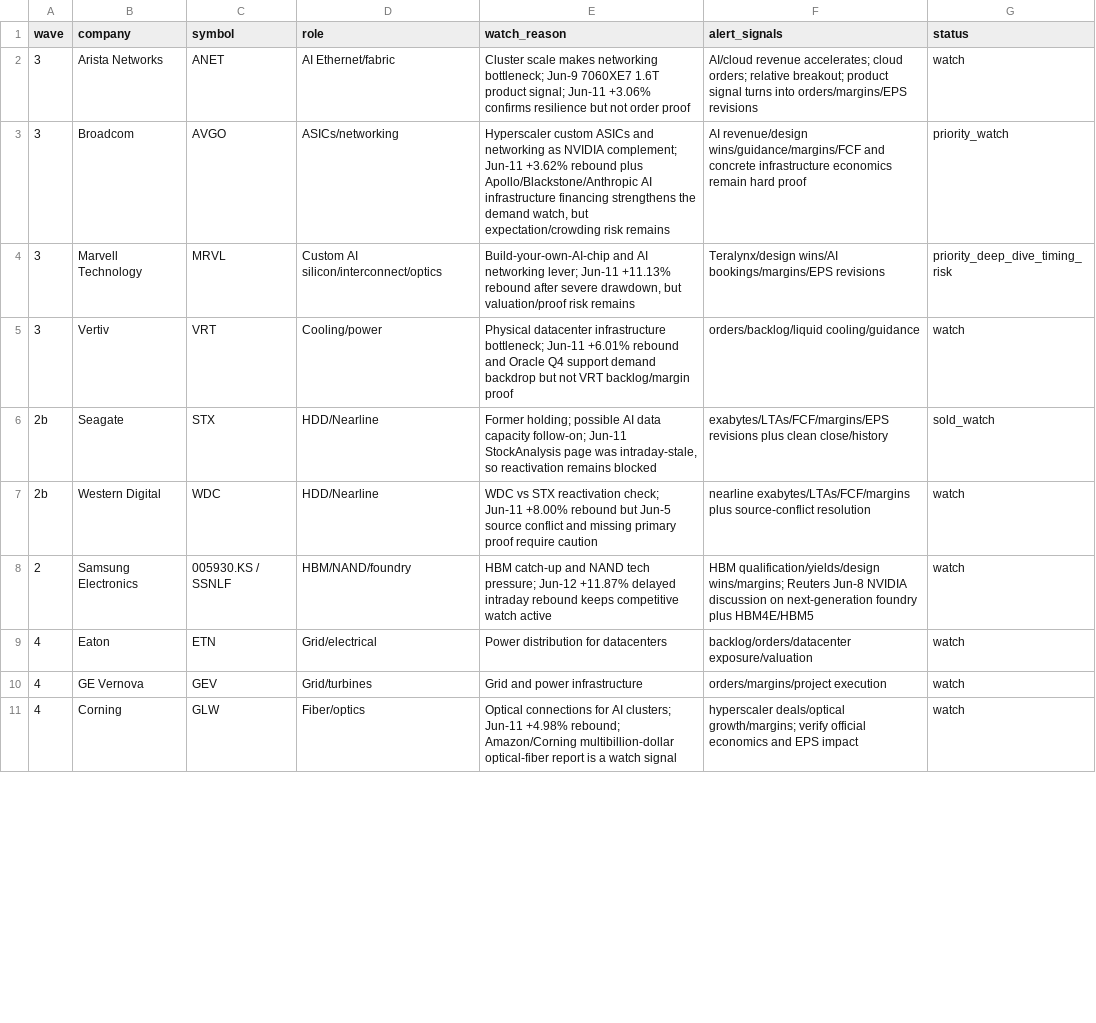
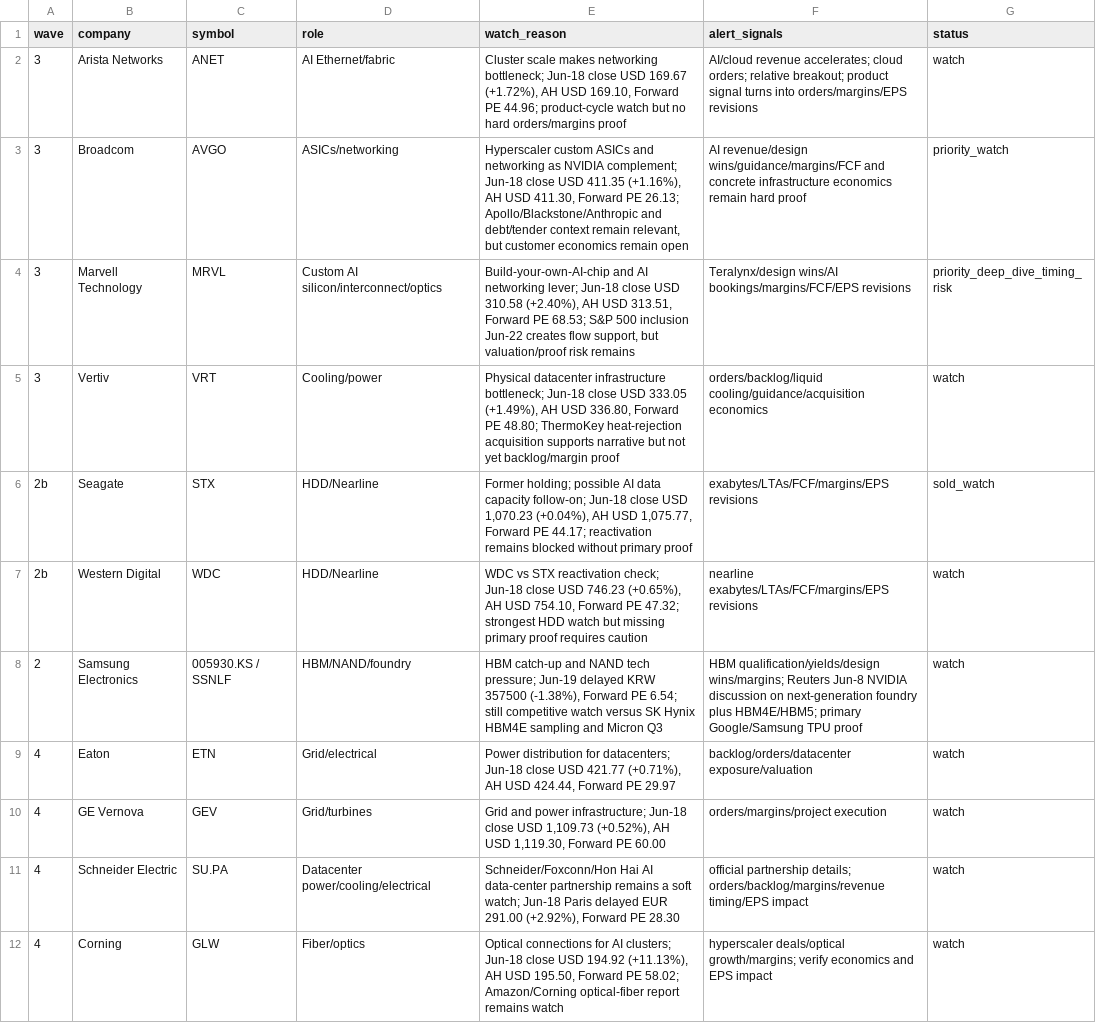
Before and after one commit to peterschuhknecht/aktienanalyse, a CSV file: 02_context/watchlist_follow_on_ai_waves.csv, drawn as a sheet; only a part is shown; the diff covers the shown part only.

```diff
--- a/02_context/watchlist_follow_on_ai_waves.csv
+++ b/02_context/watchlist_follow_on_ai_waves.csv
@@ -1,11 +1,12 @@
 wave,company,symbol,role,watch_reason,alert_signals,status
-3,Arista Networks,ANET,"AI Ethernet/fabric","Cluster scale makes networking bottleneck; Jun-9 7060XE7 1.6T product signal; Jun-11 +3.06% confirms resilience but not order proof","AI/cloud revenue accelerates; cloud orders; relative breakout; product signal turns into orders/margins/EPS revisions",watch
-3,Broadcom,AVGO,"ASICs/networking","Hyperscaler custom ASICs and networking as NVIDIA complement; Jun-11 +3.62% rebound plus Apollo/Blackstone/Anthropic AI infrastructure financing strengthens the demand watch, but expectation/crowding risk remains","AI revenue/design wins/guidance/margins/FCF and concrete infrastructure economics remain hard proof",priority_watch
-3,Marvell Technology,MRVL,"Custom AI silicon/interconnect/optics","Build-your-own-AI-chip and AI networking lever; Jun-11 +11.13% rebound after severe drawdown, but valuation/proof risk remains","Teralynx/design wins/AI bookings/margins/EPS revisions",priority_deep_dive_timing_risk
-3,Vertiv,VRT,"Cooling/power","Physical datacenter infrastructure bottleneck; Jun-11 +6.01% rebound and Oracle Q4 support demand backdrop but not VRT backlog/margin proof","orders/backlog/liquid cooling/guidance",watch
-2b,Seagate,STX,"HDD/Nearline","Former holding; possible AI data capacity follow-on; Jun-11 StockAnalysis page was intraday-stale, so reactivation remains blocked","exabytes/LTAs/FCF/margins/EPS revisions plus clean close/history",sold_watch
-2b,Western Digital,WDC,"HDD/Nearline","WDC vs STX reactivation check; Jun-11 +8.00% rebound but Jun-5 source conflict and missing primary proof require caution","nearline exabytes/LTAs/FCF/margins plus source-conflict resolution",watch
-2,Samsung Electronics,005930.KS / SSNLF,"HBM/NAND/foundry","HBM catch-up and NAND tech pressure; Jun-12 +11.87% delayed intraday rebound keeps competitive watch active","HBM qualification/yields/design wins/margins; Reuters Jun-8 NVIDIA discussion on next-generation foundry plus HBM4E/HBM5",watch
-4,Eaton,ETN,"Grid/electrical","Power distribution for datacenters","backlog/orders/datacenter exposure/valuation",watch
-4,GE Vernova,GEV,"Grid/turbines","Grid and power infrastructure","orders/margins/project execution",watch
-4,Corning,GLW,"Fiber/optics","Optical connections for AI clusters; Jun-11 +4.98% rebound; Amazon/Corning multibillion-dollar optical-fiber report is a watch signal","hyperscaler deals/optical growth/margins; verify official economics and EPS impact",watch
+3,Arista Networks,ANET,"AI Ethernet/fabric","Cluster scale makes networking bottleneck; Jun-18 close USD 169.67 (+1.72%), AH USD 169.10, Forward PE 44.96; product-cycle watch but no hard orders/margins proof","AI/cloud revenue accelerates; cloud orders; relative breakout; product signal turns into orders/margins/EPS revisions",watch
+3,Broadcom,AVGO,"ASICs/networking","Hyperscaler custom ASICs and networking as NVIDIA complement; Jun-18 close USD 411.35 (+1.16%), AH USD 411.30, Forward PE 26.13; Apollo/Blackstone/Anthropic and debt/tender context remain relevant, but customer economics remain open","AI revenue/design wins/guidance/margins/FCF and concrete infrastructure economics remain hard proof",priority_watch
+3,Marvell Technology,MRVL,"Custom AI silicon/interconnect/optics","Build-your-own-AI-chip and AI networking lever; Jun-18 close USD 310.58 (+2.40%), AH USD 313.51, Forward PE 68.53; S&P 500 inclusion Jun-22 creates flow support, but valuation/proof risk remains","Teralynx/design wins/AI bookings/margins/FCF/EPS revisions",priority_deep_dive_timing_risk
+3,Vertiv,VRT,"Cooling/power","Physical datacenter infrastructure bottleneck; Jun-18 close USD 333.05 (+1.49%), AH USD 336.80, Forward PE 48.80; ThermoKey heat-rejection acquisition supports narrative but not yet backlog/margin proof","orders/backlog/liquid cooling/guidance/acquisition economics",watch
+2b,Seagate,STX,"HDD/Nearline","Former holding; possible AI data capacity follow-on; Jun-18 close USD 1,070.23 (+0.04%), AH USD 1,075.77, Forward PE 44.17; reactivation remains blocked without primary proof","exabytes/LTAs/FCF/margins/EPS revisions",sold_watch
+2b,Western Digital,WDC,"HDD/Nearline","WDC vs STX reactivation check; Jun-18 close USD 746.23 (+0.65%), AH USD 754.10, Forward PE 47.32; strongest HDD watch but missing primary proof requires caution","nearline exabytes/LTAs/FCF/margins/EPS revisions",watch
+2,Samsung Electronics,005930.KS / SSNLF,"HBM/NAND/foundry","HBM catch-up and NAND tech pressure; Jun-19 delayed KRW 357500 (-1.38%), Forward PE 6.54; still competitive watch versus SK Hynix HBM4E sampling and Micron Q3","HBM qualification/yields/design wins/margins; Reuters Jun-8 NVIDIA discussion on next-generation foundry plus HBM4E/HBM5; primary Google/Samsung TPU proof",watch
+4,Eaton,ETN,"Grid/electrical","Power distribution for datacenters; Jun-18 close USD 421.77 (+0.71%), AH USD 424.44, Forward PE 29.97","backlog/orders/datacenter exposure/valuation",watch
+4,GE Vernova,GEV,"Grid/turbines","Grid and power infrastructure; Jun-18 close USD 1,109.73 (+0.52%), AH USD 1,119.30, Forward PE 60.00","orders/margins/project execution",watch
+4,Schneider Electric,SU.PA,"Datacenter power/cooling/electrical","Schneider/Foxconn/Hon Hai AI data-center partnership remains a soft watch; Jun-18 Paris delayed EUR 291.00 (+2.92%), Forward PE 28.30","official partnership details; orders/backlog/margins/revenue timing/EPS impact",watch
+4,Corning,GLW,"Fiber/optics","Optical connections for AI clusters; Jun-18 close USD 194.92 (+11.13%), AH USD 195.50, Forward PE 58.02; Amazon/Corning optical-fiber report remains watch","hyperscaler deals/optical growth/margins; verify economics and EPS impact",watch
```
Also changed, not shown: 4 added rows and 8 edited cells elsewhere in this file, 02_context/company_scorecards.csv, 05_data/covered_symbols.csv, 48 other files.
